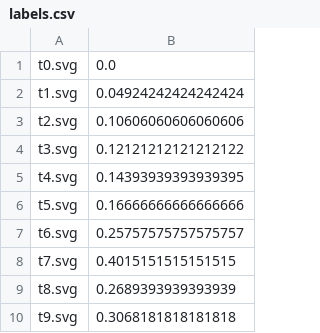
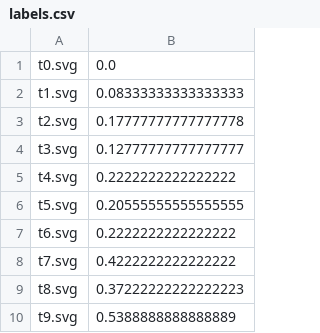
Before and after one commit to taylorhogan/goodchip, a CSV file: labels.csv, drawn as a sheet.

```diff
--- a/labels.csv
+++ b/labels.csv
@@ -1,10 +1,10 @@
 t0.svg,0.0
-t1.svg,0.04924242424242424
-t2.svg,0.10606060606060606
-t3.svg,0.12121212121212122
-t4.svg,0.14393939393939395
-t5.svg,0.16666666666666666
-t6.svg,0.25757575757575757
-t7.svg,0.4015151515151515
-t8.svg,0.2689393939393939
-t9.svg,0.3068181818181818
+t1.svg,0.08333333333333333
+t2.svg,0.17777777777777778
+t3.svg,0.12777777777777777
+t4.svg,0.2222222222222222
+t5.svg,0.20555555555555555
+t6.svg,0.2222222222222222
+t7.svg,0.4222222222222222
+t8.svg,0.37222222222222223
+t9.svg,0.5388888888888889
```
Also changed, not shown: 12 other files.
